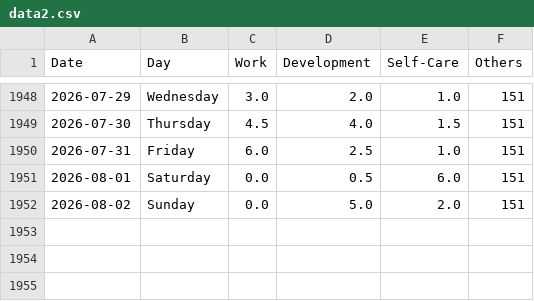
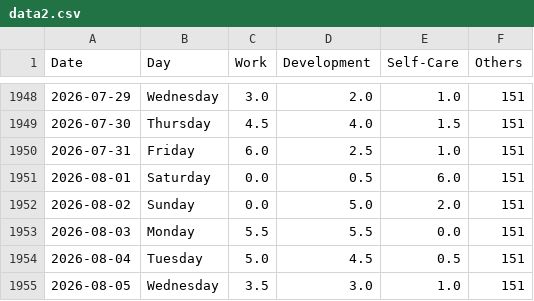
Before and after one commit to krystinli/Time_Management, a CSV file: data/data2.csv, drawn as a sheet; only a part is shown, gaps mark what is left out; the diff names each change by its address in the sheet, - before the commit and + after, or states it on an @@ line.

```diff
--- a/data/data2.csv
+++ b/data/data2.csv
+row 1953: 2026-08-03 | Monday | 5.5 | 5.5 | 0.0 | 151
+row 1954: 2026-08-04 | Tuesday | 5.0 | 4.5 | 0.5 | 151
+row 1955: 2026-08-05 | Wednesday | 3.5 | 3.0 | 1.0 | 151
```
Also changed, not shown: 9 other files.
